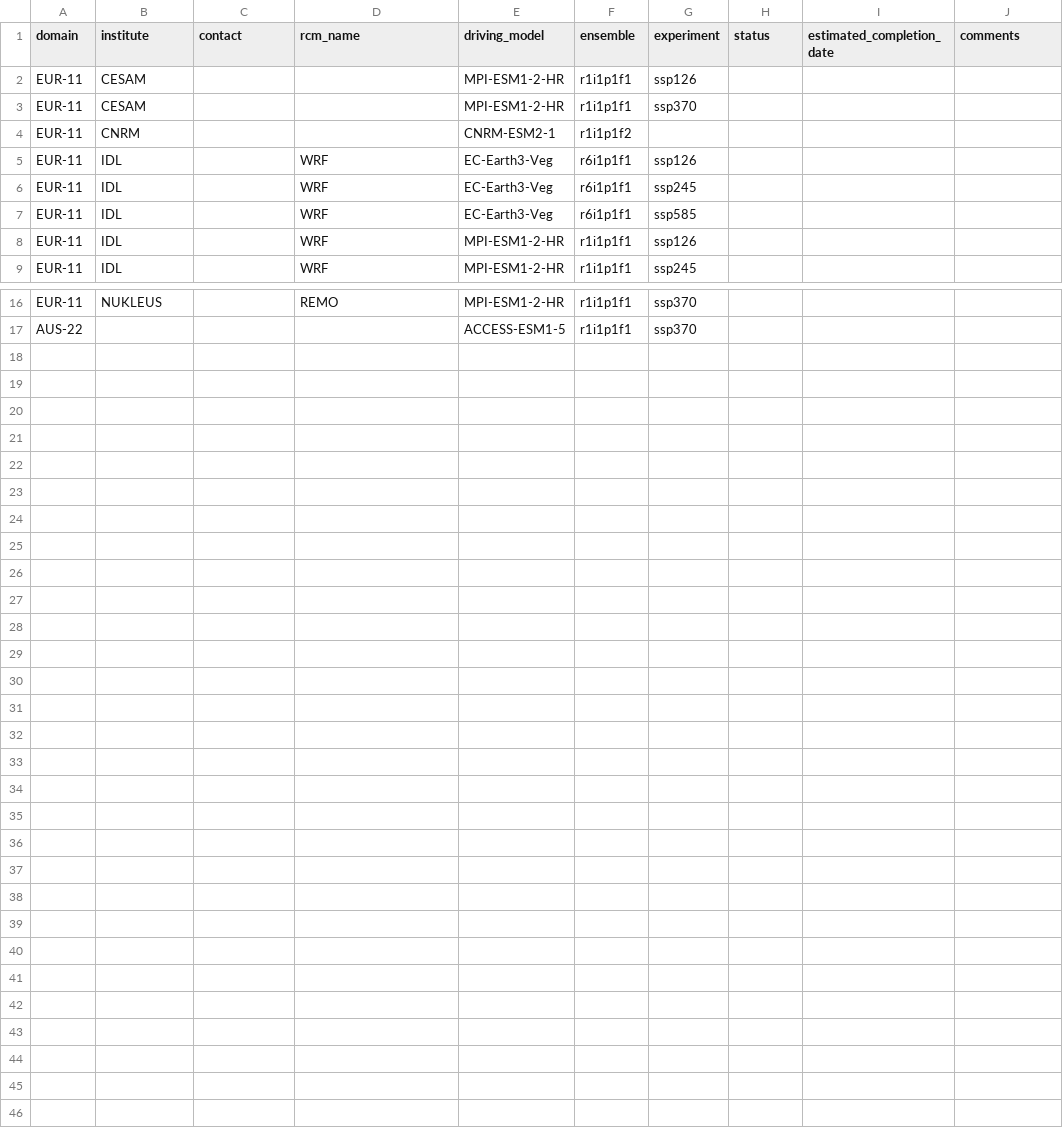
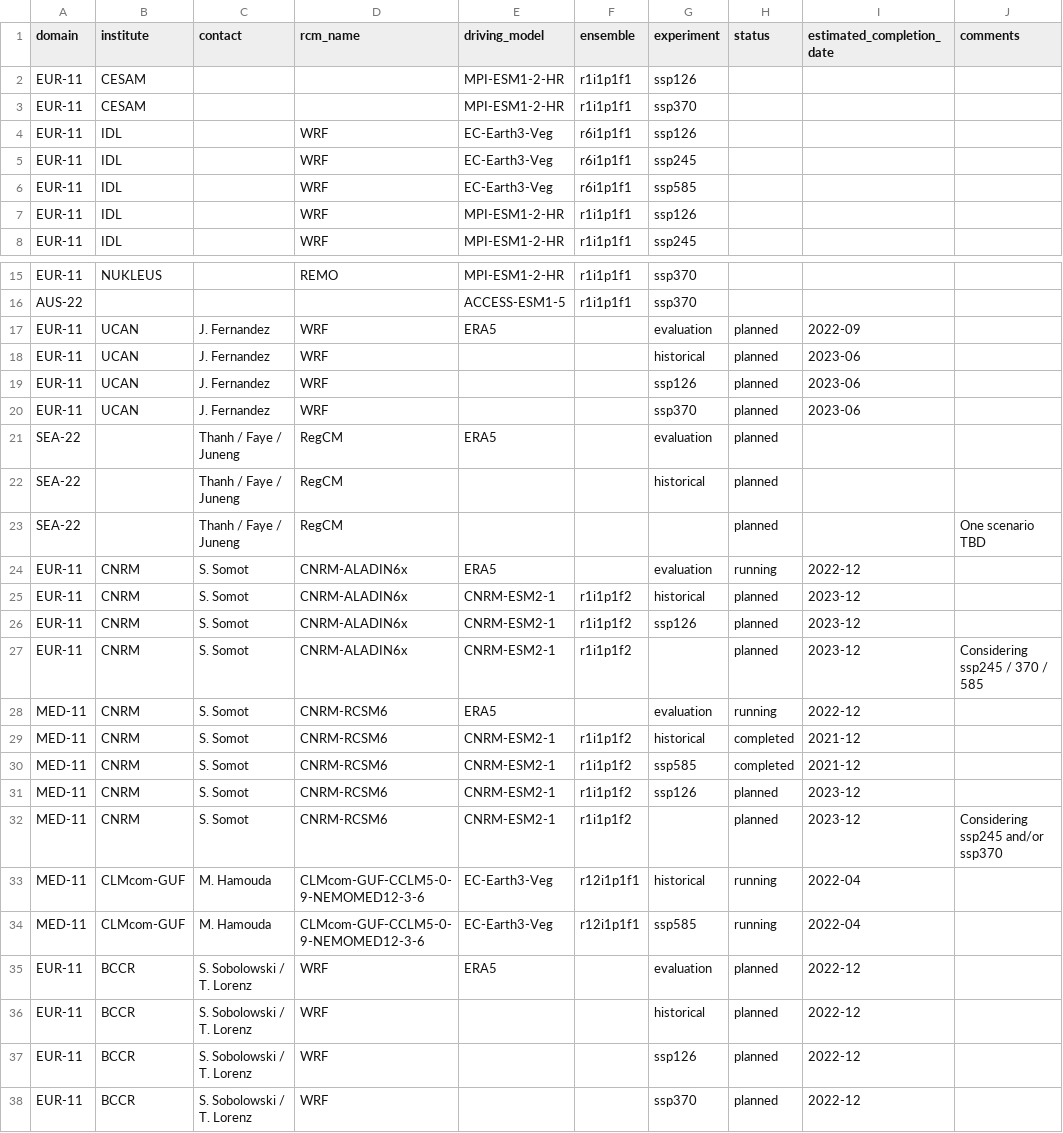
Before and after one commit to jesusff/cmip6-for-cordex, a CSV file: CMIP6_downscaling_plans.csv, drawn as a sheet; only a part is shown, gaps mark what is left out; removed rows and columns are numbered as before the commit, all else as after; the diff names each change by its address in the sheet, - before the commit and + after, or states it on an @@ line.

Commit message:
Add downscaling plans from CORDEX doc
manually added from the document gathering cordex cmip6 downscaling plans

```diff
--- a/CMIP6_downscaling_plans.csv
+++ b/CMIP6_downscaling_plans.csv
-row 4: EUR-11 | CNRM |  |  | CNRM-ESM2-1 | r1i1p1f2
+row 17: EUR-11 | UCAN | J. Fernandez | WRF | ERA5 |  | evaluation | planned | 2022-09
+row 18: EUR-11 | UCAN | J. Fernandez | WRF |  |  | historical | planned | 2023-06
+row 19: EUR-11 | UCAN | J. Fernandez | WRF |  |  | ssp126 | planned | 2023-06
+row 20: EUR-11 | UCAN | J. Fernandez | WRF |  |  | ssp370 | planned | 2023-06
+row 21: SEA-22 |  | Thanh / Faye / Juneng | RegCM | ERA5 |  | evaluation | planned
+row 22: SEA-22 |  | Thanh / Faye / Juneng | RegCM |  |  | historical | planned
+row 23: SEA-22 |  | Thanh / Faye / Juneng | RegCM |  |  |  | planned |  | One scenario TBD
+row 24: EUR-11 | CNRM | S. Somot | CNRM-ALADIN6x | ERA5 |  | evaluation | running | 2022-12
+row 25: EUR-11 | CNRM | S. Somot | CNRM-ALADIN6x | CNRM-ESM2-1 | r1i1p1f2 | historical | planned | 2023-12
+row 26: EUR-11 | CNRM | S. Somot | CNRM-ALADIN6x | CNRM-ESM2-1 | r1i1p1f2 | ssp126 | planned | 2023-12
+row 27: EUR-11 | CNRM | S. Somot | CNRM-ALADIN6x | CNRM-ESM2-1 | r1i1p1f2 |  | planned | 2023-12 | Considering ssp245 / 370 / 585
+row 28: MED-11 | CNRM | S. Somot | CNRM-RCSM6 | ERA5 |  | evaluation | running | 2022-12
+row 29: MED-11 | CNRM | S. Somot | CNRM-RCSM6 | CNRM-ESM2-1 | r1i1p1f2 | historical | completed | 2021-12
+row 30: MED-11 | CNRM | S. Somot | CNRM-RCSM6 | CNRM-ESM2-1 | r1i1p1f2 | ssp585 | completed | 2021-12
+row 31: MED-11 | CNRM | S. Somot | CNRM-RCSM6 | CNRM-ESM2-1 | r1i1p1f2 | ssp126 | planned | 2023-12
+row 32: MED-11 | CNRM | S. Somot | CNRM-RCSM6 | CNRM-ESM2-1 | r1i1p1f2 |  | planned | 2023-12 | Considering ssp245 and/or ssp370
+row 33: MED-11 | CLMcom-GUF | M. Hamouda | CLMcom-GUF-CCLM5-0-9-NEMOMED12-3-6 | EC-Earth3-Veg | r12i1p1f1 | historical | running | 2022-04
+row 34: MED-11 | CLMcom-GUF | M. Hamouda | CLMcom-GUF-CCLM5-0-9-NEMOMED12-3-6 | EC-Earth3-Veg | r12i1p1f1 | ssp585 | running | 2022-04
+row 35: EUR-11 | BCCR | S. Sobolowski / T. Lorenz | WRF | ERA5 |  | evaluation | planned | 2022-12
+row 36: EUR-11 | BCCR | S. Sobolowski / T. Lorenz | WRF |  |  | historical | planned | 2022-12
+row 37: EUR-11 | BCCR | S. Sobolowski / T. Lorenz | WRF |  |  | ssp126 | planned | 2022-12
+row 38: EUR-11 | BCCR | S. Sobolowski / T. Lorenz | WRF |  |  | ssp370 | planned | 2022-12
```
